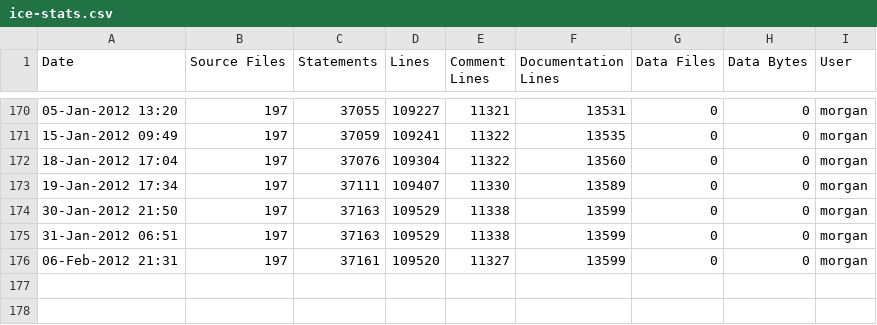
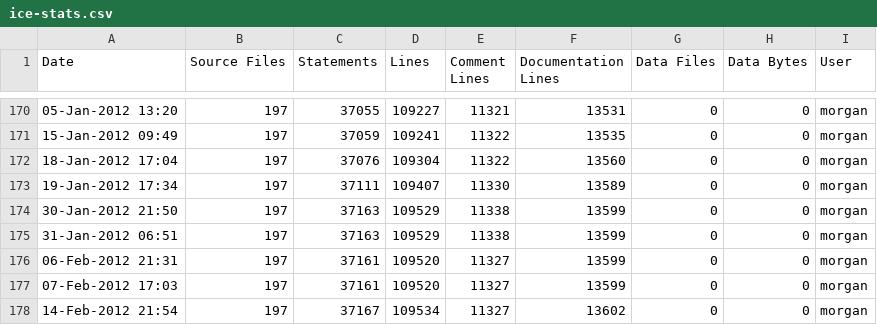
Before and after one commit to A7med-Shoukry/g3d, a CSV file: G3D9/GLG3D.lib/ice-stats.csv, drawn as a sheet; only a part is shown, gaps mark what is left out.

Commit message:
git-svn-id: https://g3d.svn.sourceforge.net/svnroot/g3d@1180 ef0428c2-0c16-0410-9f3f-d710ca1f8061

```diff
--- a/G3D9/GLG3D.lib/ice-stats.csv
+++ b/G3D9/GLG3D.lib/ice-stats.csv
@@ -176 +176,3 @@
 06-Feb-2012 21:31,197,37161,109520,11327,13599,0,0,"morgan",""
+07-Feb-2012 17:03,197,37161,109520,11327,13599,0,0,"morgan",""
+14-Feb-2012 21:54,197,37167,109534,11327,13602,0,0,"morgan",""
```
Also changed, not shown: G3D9/G3D.lib/ice-stats.csv, 3 other files.
